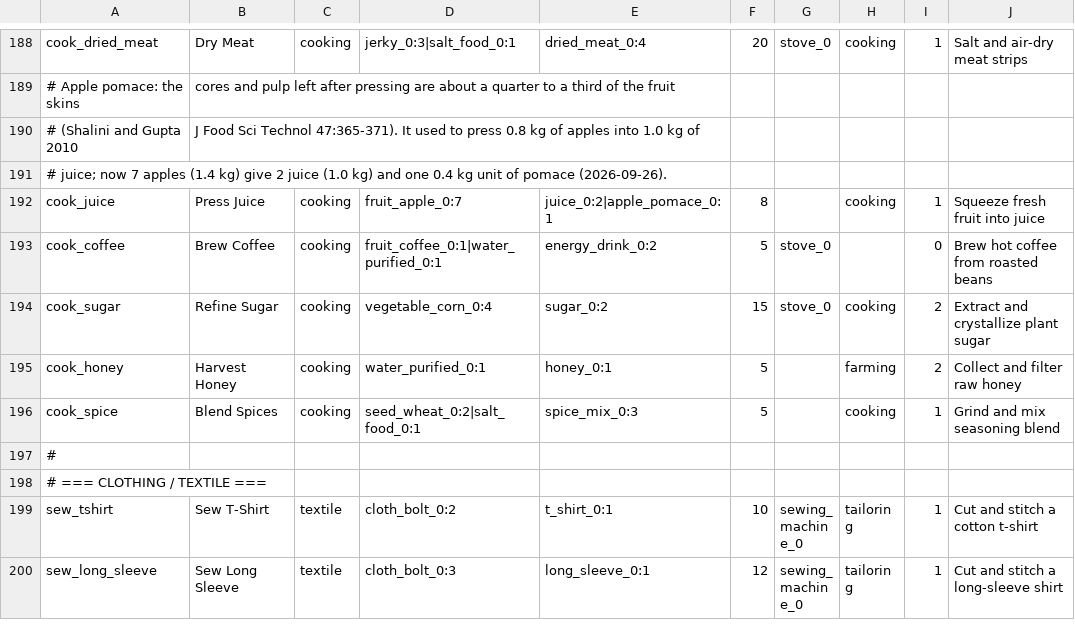
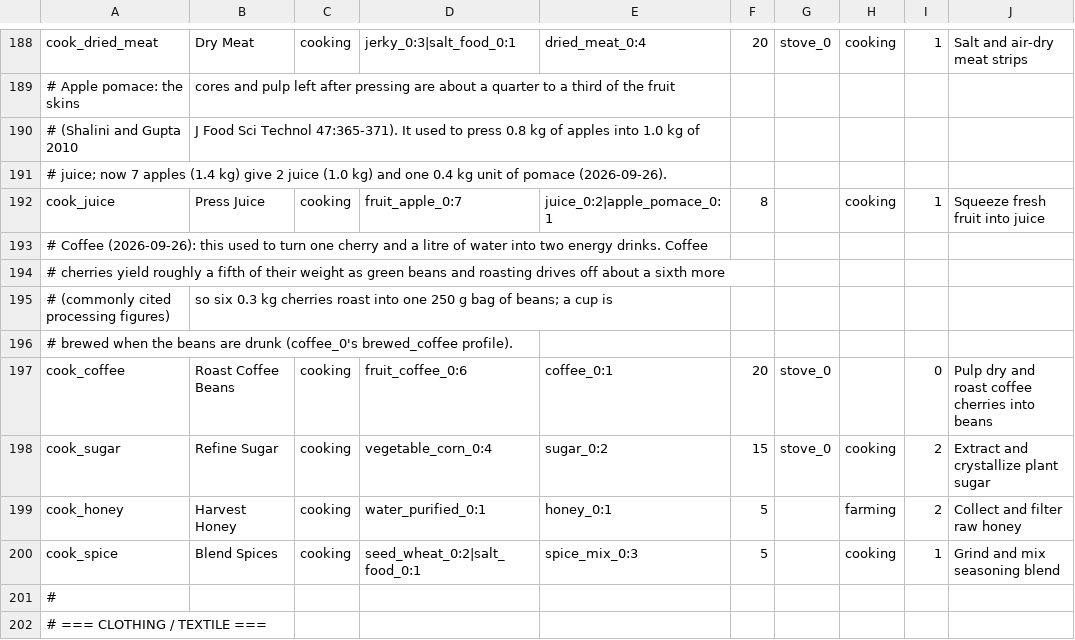
Before and after one commit to Shaostoul/Humanity, a CSV file: data/recipes.csv, drawn as a sheet; only a part is shown, gaps mark what is left out; the shorter side is filled out with more unchanged rows.

```diff
--- a/data/recipes.csv
+++ b/data/recipes.csv
@@ -194,3 +194,7 @@ cook_dried_meat,Dry Meat,cooking,jerky_0:3|salt_food_0:1,dried_meat_0:4,20,stove
 cook_juice,Press Juice,cooking,fruit_apple_0:7,juice_0:2|apple_pomace_0:1,8,,cooking,1,Squeeze fresh fruit into juice
-cook_coffee,Brew Coffee,cooking,fruit_coffee_0:1|water_purified_0:1,energy_drink_0:2,5,stove_0,,0,Brew hot coffee from roasted beans
+# Coffee (2026-09-26): this used to turn one cherry and a litre of water into two energy drinks. Coffee
+# cherries yield roughly a fifth of their weight as green beans and roasting drives off about a sixth more
+# (commonly cited processing figures), so six 0.3 kg cherries roast into one 250 g bag of beans; a cup is
+# brewed when the beans are drunk (coffee_0's brewed_coffee profile).
+cook_coffee,Roast Coffee Beans,cooking,fruit_coffee_0:6,coffee_0:1,20,stove_0,,0,Pulp dry and roast coffee cherries into beans
 cook_sugar,Refine Sugar,cooking,vegetable_corn_0:4,sugar_0:2,15,stove_0,cooking,2,Extract and crystallize plant sugar
```
Also changed, not shown: data/items.csv, data/materials.csv, 17 other files.
